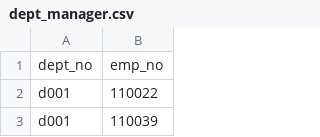
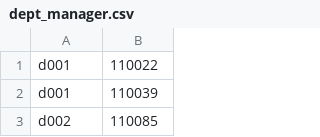
Before and after one commit to braehpour/sql-challenge, a CSV file: EmployeeSQL/data/dept_manager.csv, drawn as a sheet; only a part is shown; the shorter side is filled out with more unchanged rows.

Commit message:
adjusted create_tables to correct PKEYs

```diff
--- a/EmployeeSQL/data/dept_manager.csv
+++ b/EmployeeSQL/data/dept_manager.csv
@@ -1,2 +1 @@
-dept_no,emp_no
 d001,110022
```
Also changed, not shown: 1 other file.
